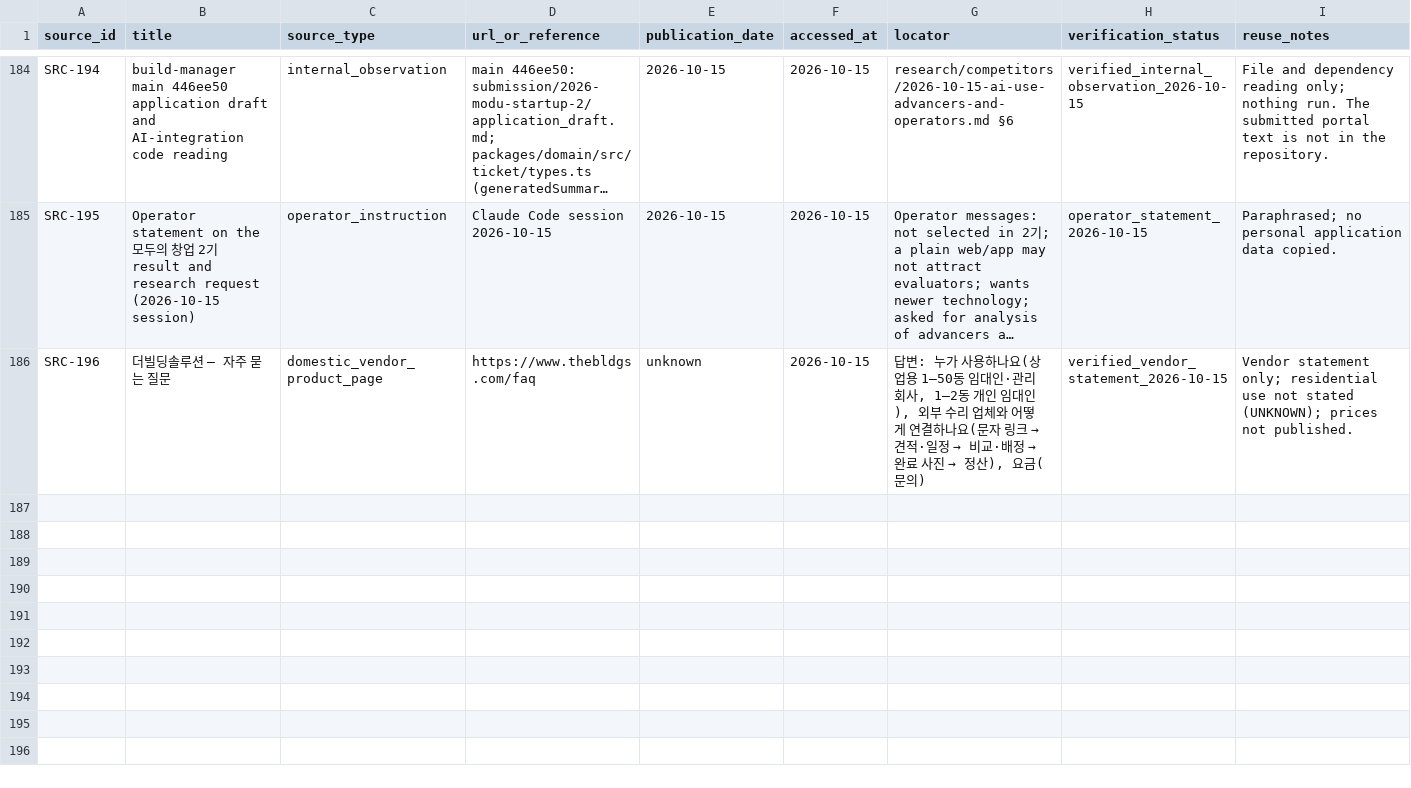
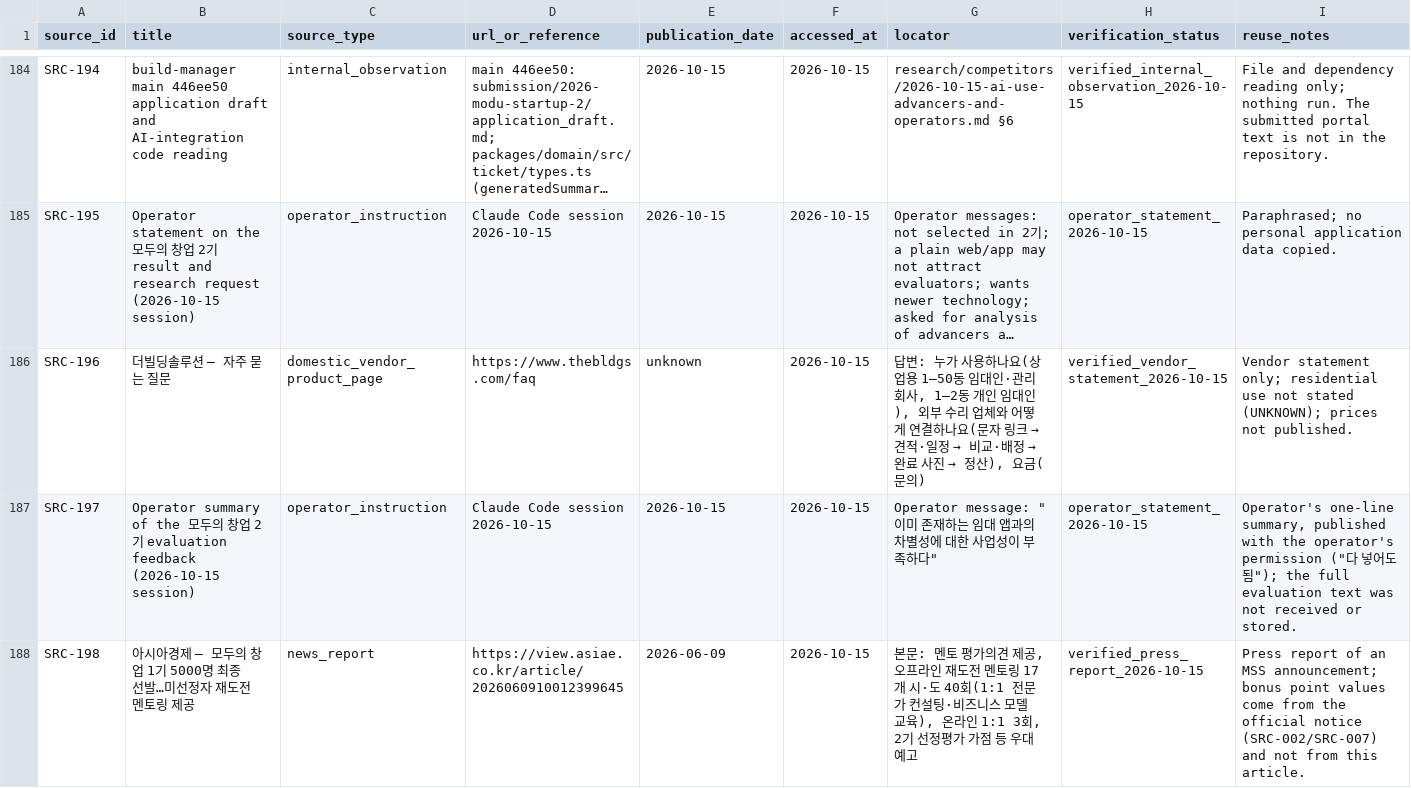
Before and after one commit to edward321416-maker/build-manager, a CSV file: research/sources/source_registry.csv, drawn as a sheet; only a part is shown, gaps mark what is left out; long unchanged cells end in …; the diff names each change by its address in the sheet, - before the commit and + after, or states it on an @@ line.

```diff
--- a/research/sources/source_registry.csv
+++ b/research/sources/source_registry.csv
+row 187: SRC-197 | Operator summary of the 모두의 창업 2기 evaluation feedback (2026-10-15 session) | operator_instruction | Claude Code session 2026-10-15 | 2026-10-15 | 2026-10-15 | Operator message: "이미 존재하는 임대 앱과의 차별성에 대한 사업성이 부족하다" | operator_statement_2026-10-15 | Operator's one-line summary, published with the operator's permission ("다 넣어도 됨"); the full evaluation text was not received or stored.
+row 188: SRC-198 | 아시아경제 — 모두의 창업 1기 5000명 최종 선발…미선정자 재도전 멘토링 제공 | news_report | https://view.asiae.co.kr/article/2026060910012399645 | 2026-06-09 | 2026-10-15 | 본문: 멘토 평가의견 제공, 오프라인 재도전 멘토링 17개 시·도 40회(1:1 전문가 컨설팅·비즈니스 모델 교육), 온라인 1:1 3회, 2기 선정평가 가점 등 우대 예고 | verified_press_report_2026-10-15 | Press report of an MSS announcement; bonus point values come from the official notice (SRC-002/SRC-007) and not from this article.
```
Also changed, not shown: ops/AI_Execution_Log.csv, research/sources/claim_registry.csv, 2 other files.
